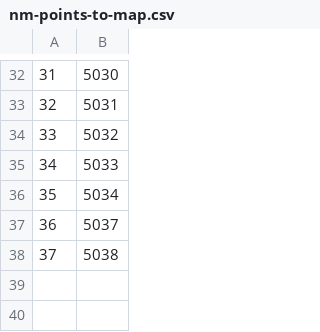
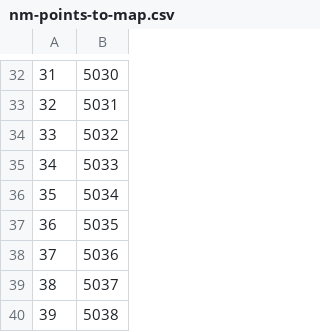
Before and after one commit to swood-ecology/AgEvidence, a CSV file: AgEvidence_Kenya/spatial-data/nm-points-to-map.csv, drawn as a sheet; only a part is shown, gaps mark what is left out; addresses are those after the commit; the diff names each change by its address in the sheet, - before the commit and + after, or states it on an @@ line.

Commit message:
updated with nutrient management 2020-2015 data

```diff
--- a/AgEvidence_Kenya/spatial-data/nm-points-to-map.csv
+++ b/AgEvidence_Kenya/spatial-data/nm-points-to-map.csv
+row 37: 36 | 5035
+row 38: 37 | 5036
@@ column A renumbered from row 39 down @@
```
Also changed, not shown: 3 other files.
